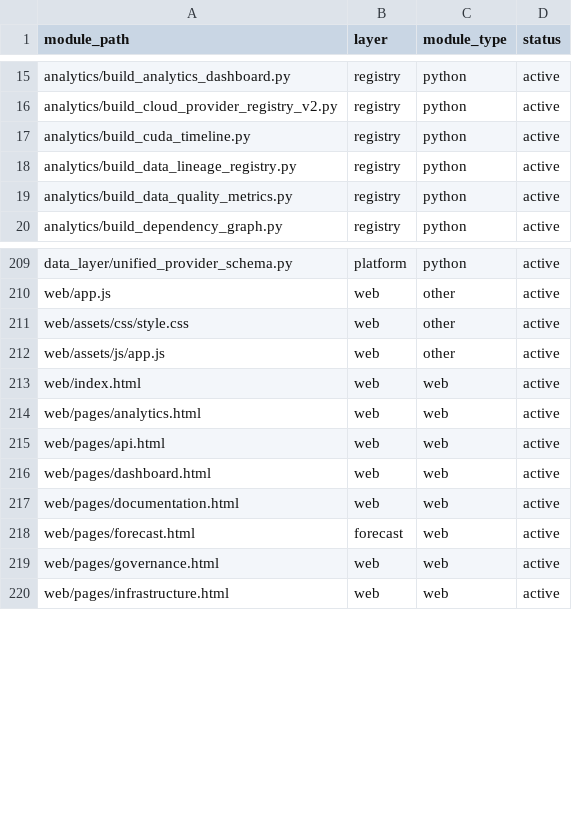
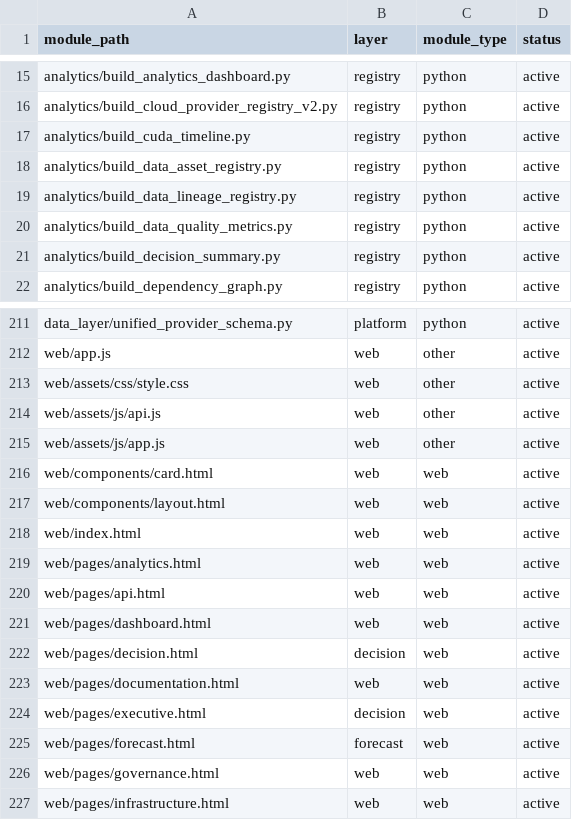
Before and after one commit to Jose3838/AI-RPCT, a CSV file: warehouse/metadata/module_registry.csv, drawn as a sheet; only a part is shown, gaps mark what is left out; the diff names each change by its address in the sheet, - before the commit and + after, or states it on an @@ line.

Commit message:
Build executive dashboard live integration v1

```diff
--- a/warehouse/metadata/module_registry.csv
+++ b/warehouse/metadata/module_registry.csv
+row 18: analytics/build_data_asset_registry.py | registry | python | active
+row 21: analytics/build_decision_summary.py | registry | python | active
+row 214: web/assets/js/api.js | web | other | active
+row 216: web/components/card.html | web | web | active
+row 217: web/components/layout.html | web | web | active
+row 222: web/pages/decision.html | decision | web | active
+row 224: web/pages/executive.html | decision | web | active
```
Also changed, not shown: data/pipeline_run_registry.csv, warehouse/decision/decision_summary.csv, 48 other files.
